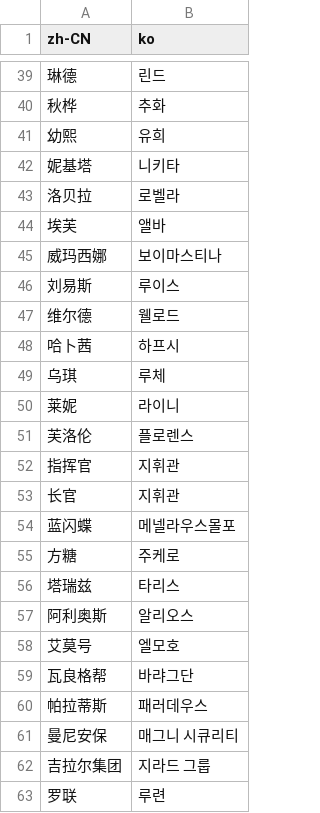
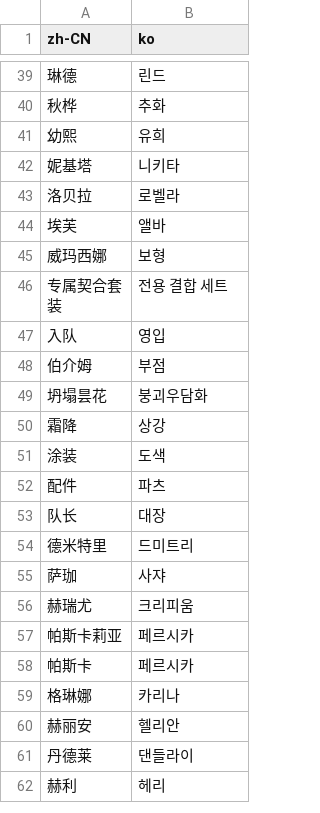
Before and after one commit to nemasdf/haguel-baefo, a CSV file: gfl_dict.csv, drawn as a sheet; only a part is shown, gaps mark what is left out; the shorter side is filled out with more unchanged rows; the diff covers the shown part only.

Commit message:
Update gfl_dict.csv

```diff
--- a/gfl_dict.csv
+++ b/gfl_dict.csv
@@ -44,20 +44,2 @@ zh-CN,ko
 埃芙,앨바
-威玛西娜,보이마스티나
-刘易斯,루이스
-维尔德,웰로드
-哈卜茜,하프시
-乌琪,루체
-莱妮,라이니
-芙洛伦,플로렌스
-指挥官,지휘관
-长官,지휘관
-蓝闪蝶,메넬라우스몰포
-方糖,주케로
-塔瑞兹,타리스
-阿利奥斯,알리오스
-艾莫号,엘모호
-瓦良格帮,바랴그단
-帕拉蒂斯,패러데우스
-曼尼安保,매그니 시큐리티
-吉拉尔集团,지라드 그룹
-罗联,루련
+威玛西娜,보형
```
Also changed, not shown: 58 removed rows elsewhere in this file.
